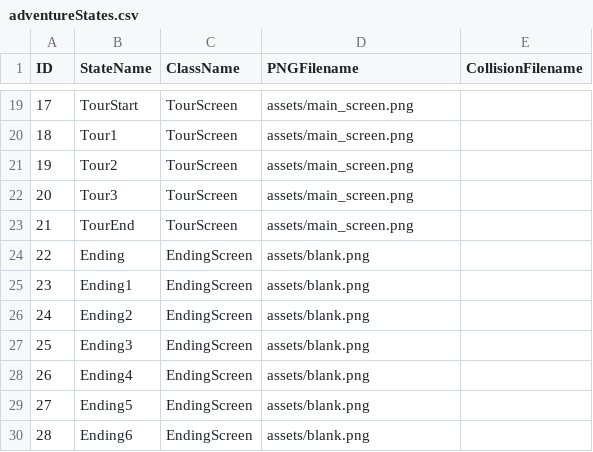
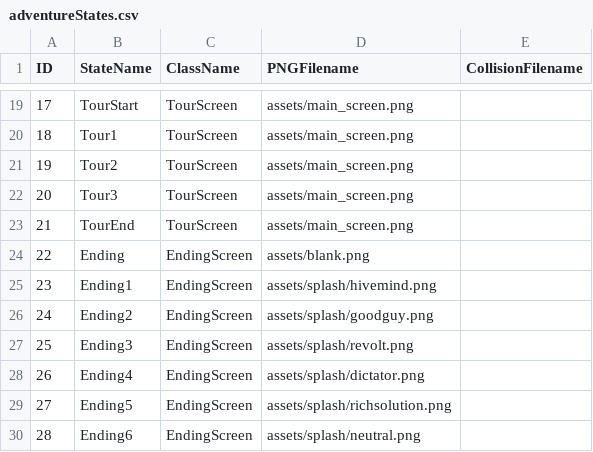
Before and after one commit to majcenean/Rhizome, a CSV file: data/adventureStates.csv, drawn as a sheet; only a part is shown, gaps mark what is left out.

```diff
--- a/data/adventureStates.csv
+++ b/data/adventureStates.csv
@@ -24,7 +24,7 @@ ID,StateName,ClassName,PNGFilename,CollisionFilename
 22,Ending,EndingScreen,assets/blank.png,
-23,Ending1,EndingScreen,assets/blank.png,
-24,Ending2,EndingScreen,assets/blank.png,
-25,Ending3,EndingScreen,assets/blank.png,
-26,Ending4,EndingScreen,assets/blank.png,
-27,Ending5,EndingScreen,assets/blank.png,
-28,Ending6,EndingScreen,assets/blank.png,
+23,Ending1,EndingScreen,assets/splash/hivemind.png,
+24,Ending2,EndingScreen,assets/splash/goodguy.png,
+25,Ending3,EndingScreen,assets/splash/revolt.png,
+26,Ending4,EndingScreen,assets/splash/dictator.png,
+27,Ending5,EndingScreen,assets/splash/richsolution.png,
+28,Ending6,EndingScreen,assets/splash/neutral.png,
```
Also changed, not shown: 24 other files.
